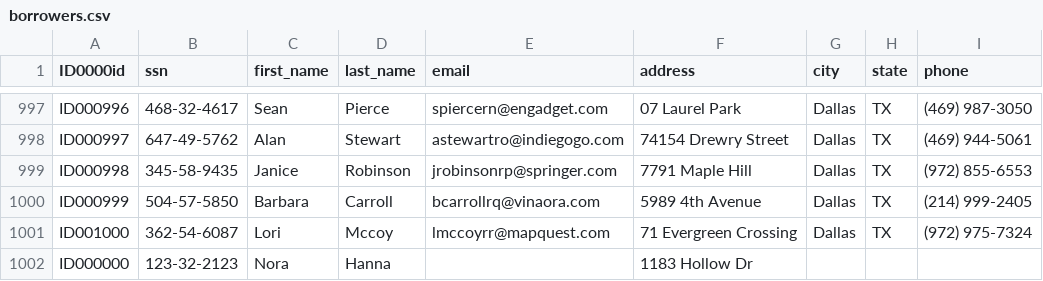
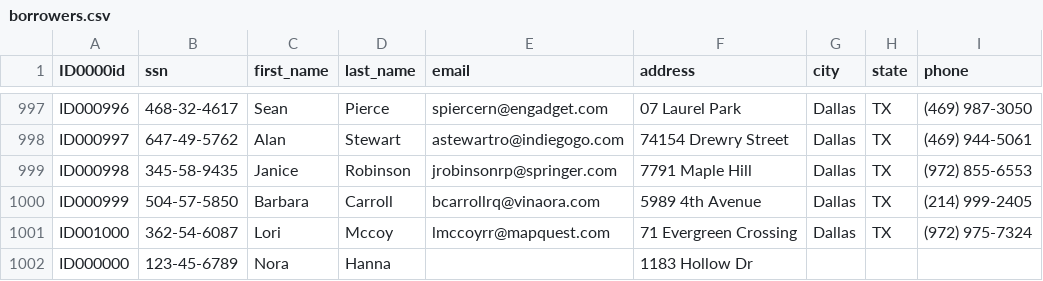
Before and after one commit to anid2002/PythonLibraryDatabase, a CSV file: data/borrowers.csv, drawn as a sheet; only a part is shown, gaps mark what is left out.

Commit message:
New Borrower Completed

```diff
--- a/data/borrowers.csv
+++ b/data/borrowers.csv
@@ -1001,2 +1001,2 @@ ID000999,504-57-5850,Barbara,Carroll,bcarrollrq@vinaora.com,5989 4th Avenue,Dall
 ID001000,362-54-6087,Lori,Mccoy,lmccoyrr@mapquest.com,71 Evergreen Crossing,Dallas,TX,(972) 975-7324
-ID000000,123-32-2123,Nora,Hanna,,1183 Hollow Dr,,,
+ID000000,123-45-6789,Nora,Hanna,,1183 Hollow Dr,,,
```
Also changed, not shown: 2 other files.
